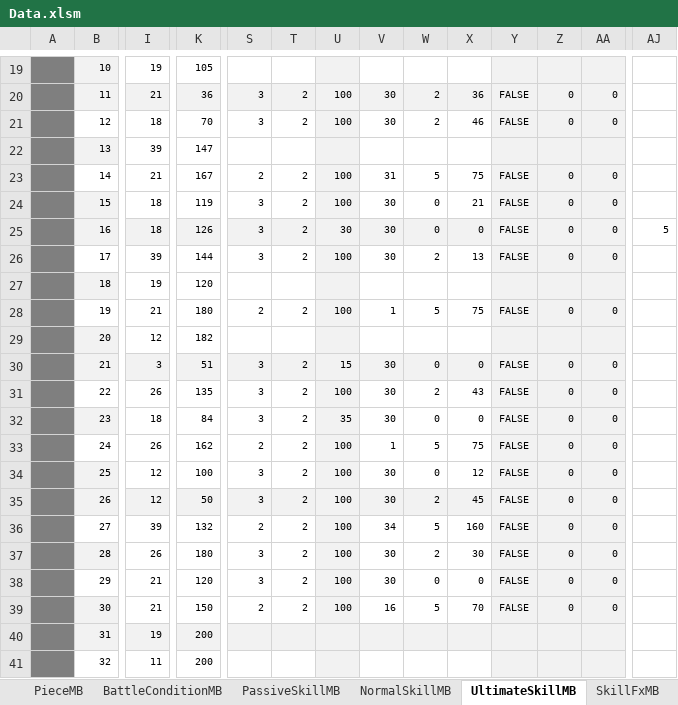
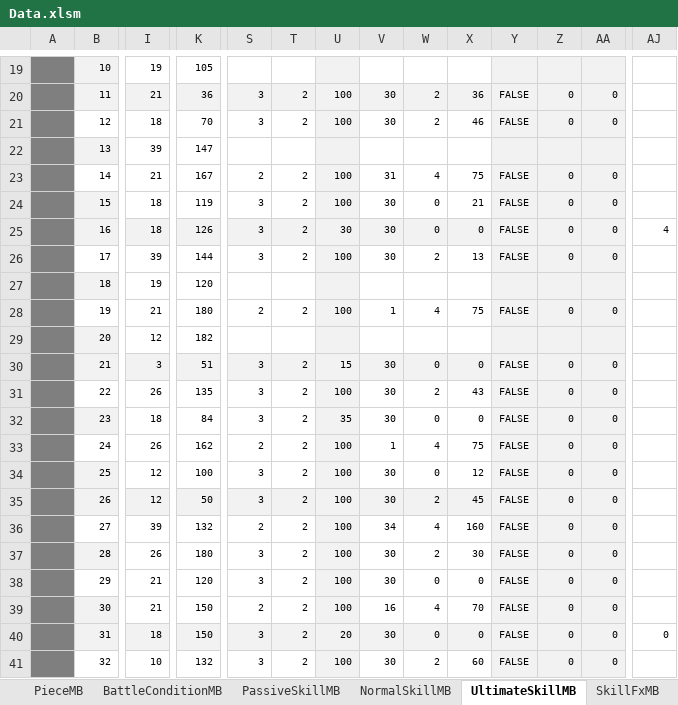
Before and after one commit to kimkimkimkimkim/PuzzleMonster, an Excel workbook: Assets/PlayFabData/Excel/Data.xlsm, sheet UltimateSkillMB, drawn as a sheet; only a part is shown, gaps mark what is left out; values as stored, in another font and other column widths than the file's, no borders; charts and pictures and conditional formats not drawn; the diff covers the shown part only; the diff names each change by its address in the sheet, - before the commit and + after, or states it on an @@ line.

```diff
--- a/Assets/PlayFabData/Excel/Data.xlsm (sheet UltimateSkillMB)
+++ b/Assets/PlayFabData/Excel/Data.xlsm (sheet UltimateSkillMB)
-W23: 5
+W23: 4
-AJ25: 5
+AJ25: 4
-W28: 5
+W28: 4
-W33: 5
+W33: 4
-W36: 5
+W36: 4
-W39: 5
+W39: 4
-I40: 19
+I40: 18
-K40: 200
+K40: 150
-S40:S41: (empty)
+S40:S41: 3
-T40:T41: (empty)
+T40:T41: 2
-U40: (empty)
+U40: 20
-V40:V41: (empty)
+V40:V41: 30
-W40: (empty)
+W40: 0
-X40: (empty)
+X40: 0
-Y40:Y41: (empty)
+Y40:Y41: FALSE
-Z40:Z41: (empty)
+Z40:Z41: 0
-AA40:AA41: (empty)
+AA40:AA41: 0
-AJ40: (empty)
+AJ40: 0
-I41: 11
+I41: 10
-K41: 200
+K41: 132
-U41: (empty)
+U41: 100
-W41: (empty)
+W41: 2
-X41: (empty)
+X41: 60
```
Also changed, not shown: 201 edited cells elsewhere in this sheet, sheet NormalSkillMB, sheet PassiveSkillMB, sheet BattleConditionMB, other sheet tabs, charts or pictures, 2 other files.
